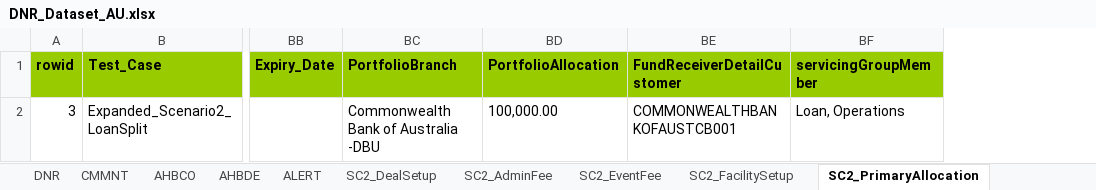
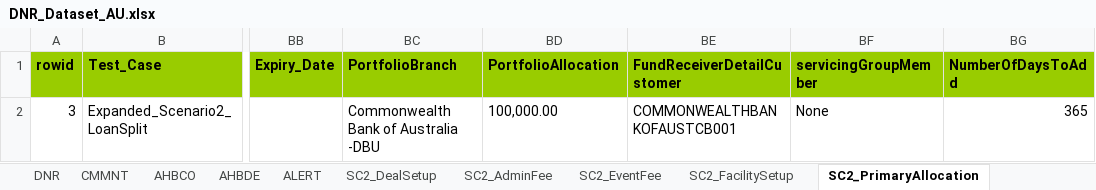
Before and after one commit to shirleenhong/automation-loan-application-cba, an Excel workbook: DataSet/Integration_DataSet/Extracts/DNR/DNR_Dataset_AU.xlsx, sheet SC2_PrimaryAllocation, drawn as a sheet; only a part is shown, gaps mark what is left out; values as stored, in another font and other column widths than the file's, no borders; the diff names each change by its address in the sheet, - before the commit and + after, or states it on an @@ line.

```diff
--- a/DataSet/Integration_DataSet/Extracts/DNR/DNR_Dataset_AU.xlsx (sheet SC2_PrimaryAllocation)
+++ b/DataSet/Integration_DataSet/Extracts/DNR/DNR_Dataset_AU.xlsx (sheet SC2_PrimaryAllocation)
+column BG (NumberOfDaysToAdd), row 2: 365
-BF2 (servicingGroupMember): Loan, Operations
+BF2 (servicingGroupMember): None
```
Also changed, not shown: sheet SC2_LoanSplit, sheet SC2_LoanDrawdown, 8 other files.
